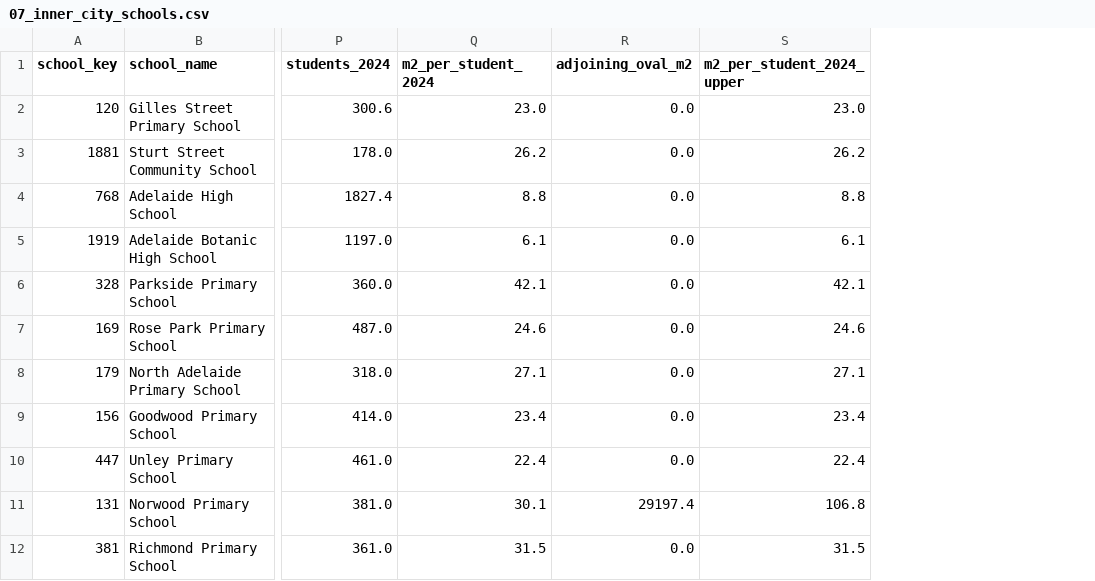
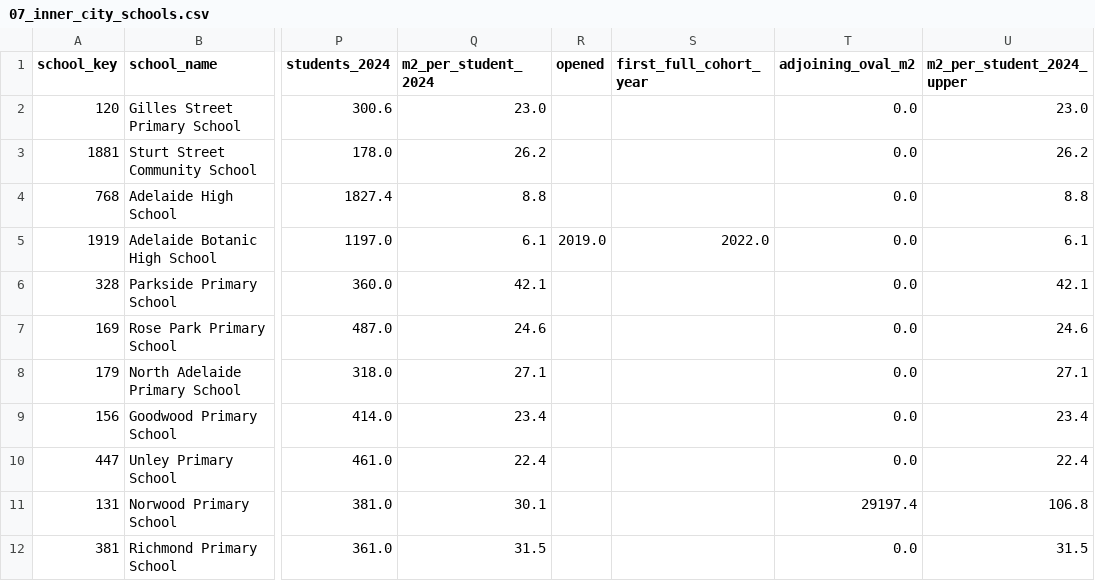
Before and after one commit to cjmuldoon/plotlay-schools-nsw-sa, a CSV file: data/sa/07_inner_city_schools.csv, drawn as a sheet; only a part is shown, gaps mark what is left out; the diff names each change by its address in the sheet, - before the commit and + after, or states it on an @@ line.

```diff
--- a/data/sa/07_inner_city_schools.csv
+++ b/data/sa/07_inner_city_schools.csv
+column R (opened), row 5: 2019.0
+column S (first_full_cohort_year), row 5: 2022.0
```
Also changed, not shown: data/comparison/07_inner_city_schools.csv, data/comparison/09_inner_city_median_by_year.csv, 17 other files.
